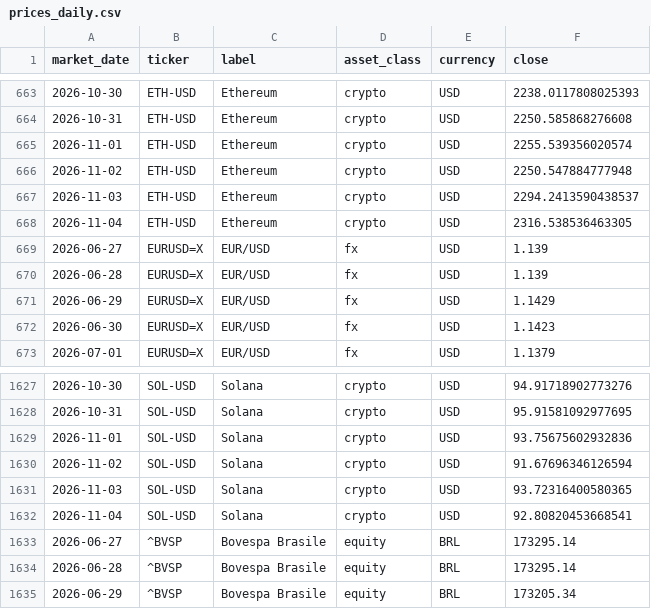
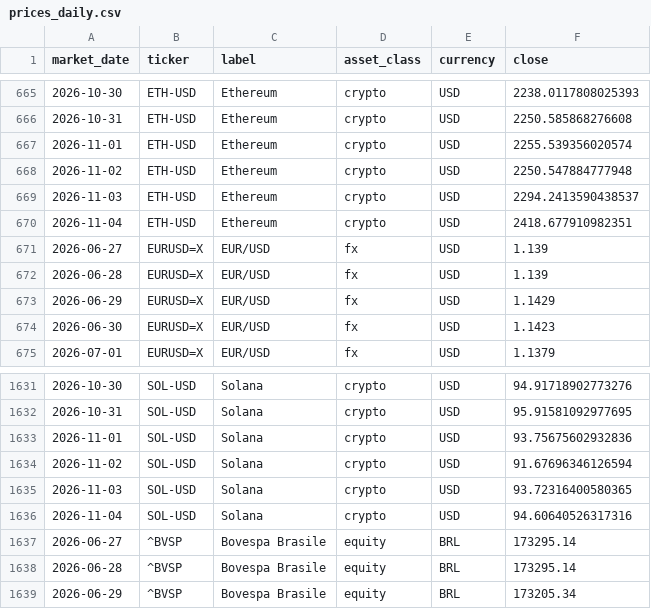
Before and after one commit to flenghij27-cb27/moneys-monitor, a CSV file: data/prices_daily.csv, drawn as a sheet; only a part is shown, gaps mark what is left out; the diff covers the shown part only.

```diff
--- a/data/prices_daily.csv
+++ b/data/prices_daily.csv
@@ -667,3 +669,3 @@ market_date,ticker,label,asset_class,currency,close
 2026-11-03,ETH-USD,Ethereum,crypto,USD,2294.2413590438537
-2026-11-04,ETH-USD,Ethereum,crypto,USD,2316.538536463305
+2026-11-04,ETH-USD,Ethereum,crypto,USD,2418.677910982351
 2026-06-27,EURUSD=X,EUR/USD,fx,USD,1.139
@@ -1631,3 +1635,3 @@ market_date,ticker,label,asset_class,currency,close
 2026-11-03,SOL-USD,Solana,crypto,USD,93.72316400580365
-2026-11-04,SOL-USD,Solana,crypto,USD,92.80820453668541
+2026-11-04,SOL-USD,Solana,crypto,USD,94.60640526317316
 2026-06-27,^BVSP,Bovespa Brasile,equity,BRL,173295.14
```
Also changed, not shown: 9 added rows and 1 edited cell elsewhere in this file, data/prices.csv, 6 other files.
